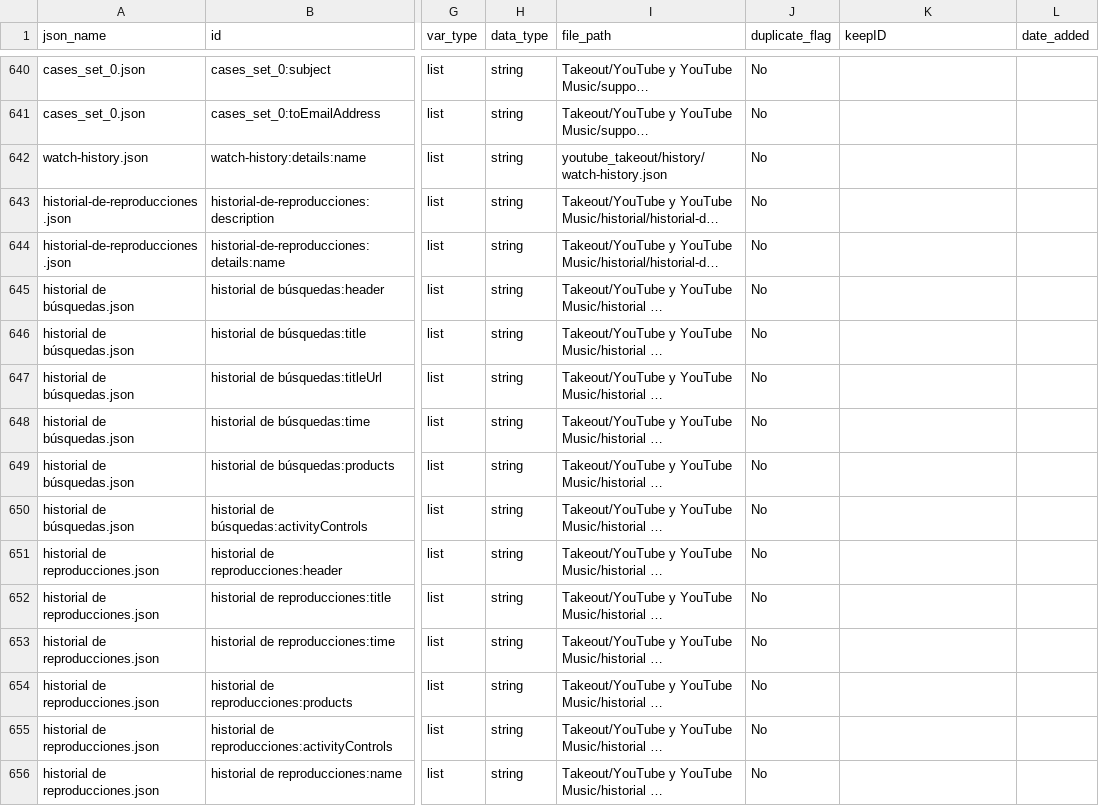
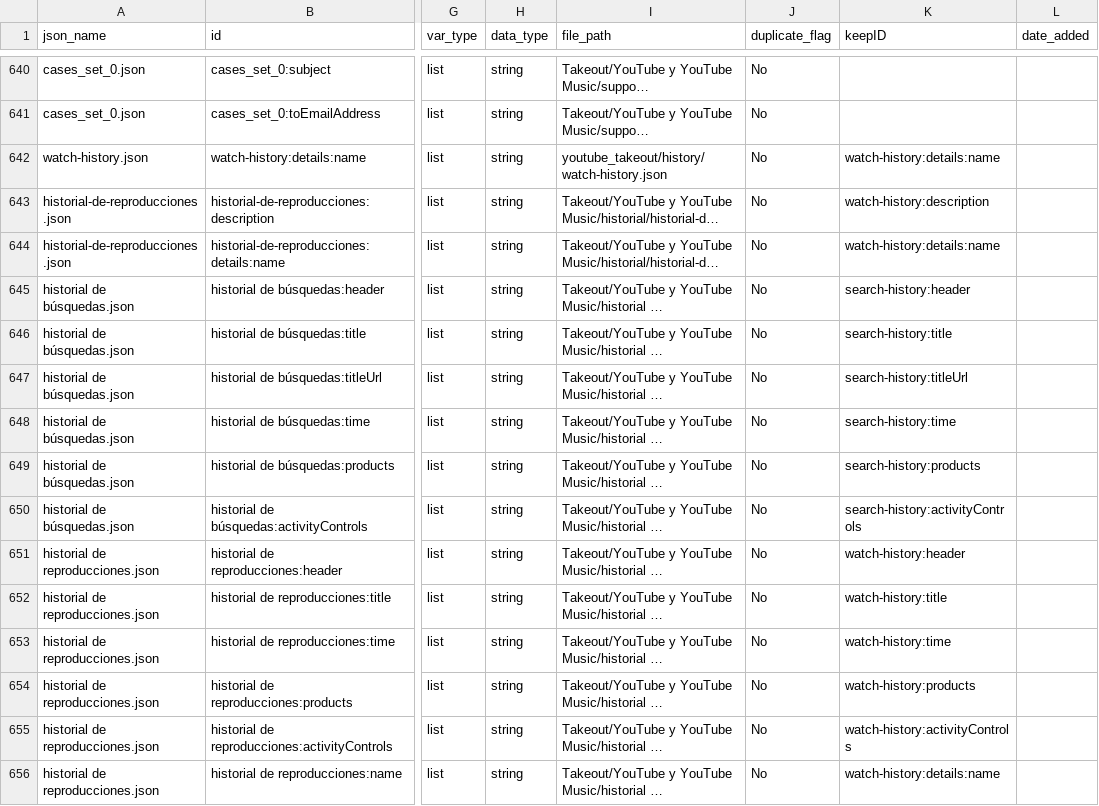
Before and after one commit to what-if-horizon/what-if-data-donation, a CSV file: structure_donations/Annotated_Merged_Structures/YT_merged_structure_annotated.csv, drawn as a sheet; only a part is shown, gaps mark what is left out; long unchanged cells end in …; the diff covers the shown part only; the diff names each change by its address in the sheet, - before the commit and + after, or states it on an @@ line.

```diff
--- a/structure_donations/Annotated_Merged_Structures/YT_merged_structure_annotated.csv
+++ b/structure_donations/Annotated_Merged_Structures/YT_merged_structure_annotated.csv
-K642 (keepID): (empty)
+K642 (keepID): watch-history:details:name
-K643 (keepID): (empty)
+K643 (keepID): watch-history:description
-K644 (keepID): (empty)
+K644 (keepID): watch-history:details:name
-K645 (keepID): (empty)
+K645 (keepID): search-history:header
-K646 (keepID): (empty)
+K646 (keepID): search-history:title
-K647 (keepID): (empty)
+K647 (keepID): search-history:titleUrl
-K648 (keepID): (empty)
+K648 (keepID): search-history:time
-K649 (keepID): (empty)
+K649 (keepID): search-history:products
-K650 (keepID): (empty)
+K650 (keepID): search-history:activityControls
-K651 (keepID): (empty)
+K651 (keepID): watch-history:header
-K652 (keepID): (empty)
+K652 (keepID): watch-history:title
-K653 (keepID): (empty)
+K653 (keepID): watch-history:time
-K654 (keepID): (empty)
+K654 (keepID): watch-history:products
-K655 (keepID): (empty)
+K655 (keepID): watch-history:activityControls
-K656 (keepID): (empty)
+K656 (keepID): watch-history:details:name
```
Also changed, not shown: 48 edited cells elsewhere in this file, 3 other files.
